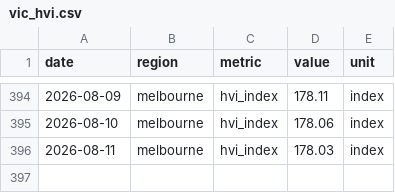
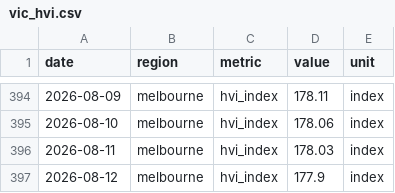
Before and after one commit to jackalexleonard-stack/victoria-housing-dashboard, a CSV file: data/series/vic_hvi.csv, drawn as a sheet; only a part is shown, gaps mark what is left out; the diff names each change by its address in the sheet, - before the commit and + after, or states it on an @@ line.

```diff
--- a/data/series/vic_hvi.csv
+++ b/data/series/vic_hvi.csv
+row 397: 2026-08-12 | melbourne | hvi_index | 177.9 | index
```
Also changed, not shown: data/series/au_hvi.csv, data/series/intl_fred.csv, 27 other files.
